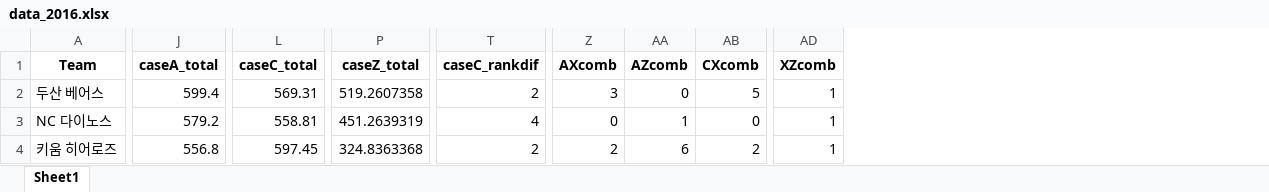
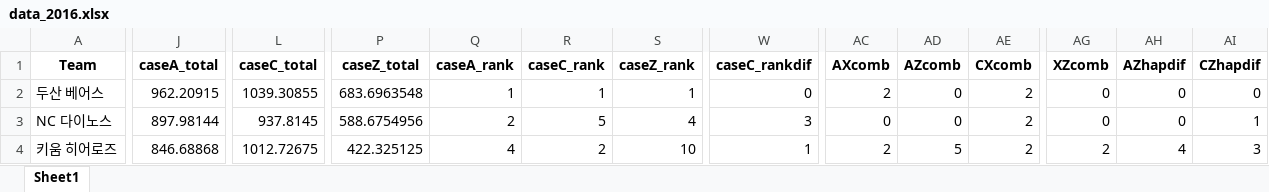
Before and after one commit to dodo07070707/Kbo-RealWAR, an Excel workbook: Analyzed/try8/data_2016.xlsx, sheet Sheet1, drawn as a sheet; only a part is shown, gaps mark what is left out; values as stored, in another font and other column widths than the file's, no borders; addresses are those after the commit; the diff covers the shown part only; the diff names each change by its address in the sheet, - before the commit and + after, or states it on an @@ line.

```diff
--- a/Analyzed/try8/data_2016.xlsx (sheet Sheet1)
+++ b/Analyzed/try8/data_2016.xlsx (sheet Sheet1)
+column Q (caseA_rank), rows 2-4: 1 | 2 | 4
+column R (caseC_rank), rows 2-4: 1 | 5 | 2
+column S (caseZ_rank), rows 2-4: 1 | 4 | 10
+column AH (AZhapdif), rows 2-4: 0 | 0 | 4
+column AI (CZhapdif), rows 2-4: 0 | 1 | 3
-J2 (caseA_total): 599.4
+J2 (caseA_total): 962.20915
-L2 (caseC_total): 569.31
+L2 (caseC_total): 1039.30855
-P2 (caseZ_total): 519.2607358
+P2 (caseZ_total): 683.6963548
-W2 (caseC_rankdif): 2
+W2 (caseC_rankdif): 0
-AC2 (AXcomb): 3
+AC2 (AXcomb): 2
-AE2 (CXcomb): 5
+AE2 (CXcomb): 2
-AG2:AG3 (XZcomb): 1
+AG2:AG3 (XZcomb): 0
-J3 (caseA_total): 579.2
+J3 (caseA_total): 897.98144
-L3 (caseC_total): 558.81
+L3 (caseC_total): 937.8145
-P3 (caseZ_total): 451.2639319
+P3 (caseZ_total): 588.6754956
-W3 (caseC_rankdif): 4
+W3 (caseC_rankdif): 3
-AD3 (AZcomb): 1
+AD3 (AZcomb): 0
-AE3 (CXcomb): 0
+AE3 (CXcomb): 2
-J4 (caseA_total): 556.8
+J4 (caseA_total): 846.68868
-L4 (caseC_total): 597.45
+L4 (caseC_total): 1012.72675
-P4 (caseZ_total): 324.8363368
+P4 (caseZ_total): 422.325125
-W4 (caseC_rankdif): 2
+W4 (caseC_rankdif): 1
-AD4 (AZcomb): 6
+AD4 (AZcomb): 5
-AG4 (XZcomb): 1
+AG4 (XZcomb): 2
```
Also changed, not shown: 58 edited cells elsewhere in this sheet, Analyzed/try8/data_2017.xlsx, Analyzed/try8/data_2019.xlsx, 36 other files.
